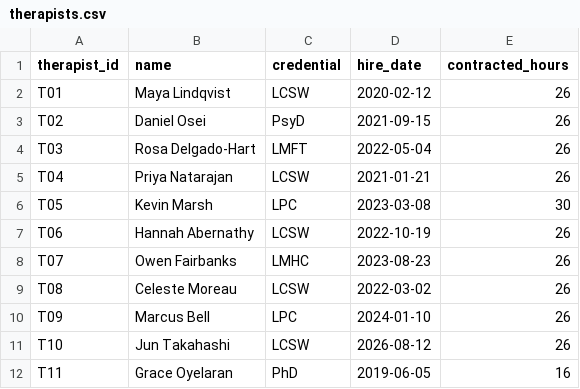
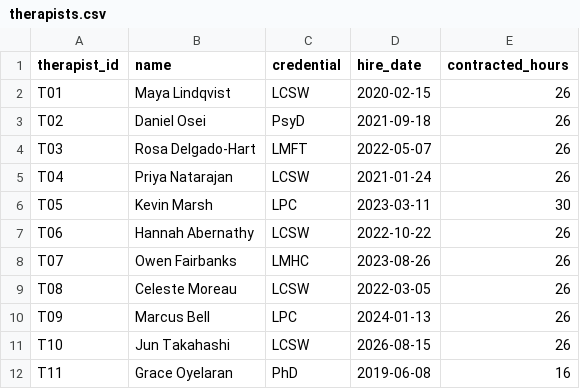
Before and after one commit to brigitteaftan/Sailor-case-bh-quality-app, a CSV file: data/raw/therapists.csv, drawn as a sheet.

```diff
--- a/data/raw/therapists.csv
+++ b/data/raw/therapists.csv
@@ -1,12 +1,12 @@
 therapist_id,name,credential,hire_date,contracted_hours
-T01,Maya Lindqvist,LCSW,2020-02-12,26
-T02,Daniel Osei,PsyD,2021-09-15,26
-T03,Rosa Delgado-Hart,LMFT,2022-05-04,26
-T04,Priya Natarajan,LCSW,2021-01-21,26
-T05,Kevin Marsh,LPC,2023-03-08,30
-T06,Hannah Abernathy,LCSW,2022-10-19,26
-T07,Owen Fairbanks,LMHC,2023-08-23,26
-T08,Celeste Moreau,LCSW,2022-03-02,26
-T09,Marcus Bell,LPC,2024-01-10,26
-T10,Jun Takahashi,LCSW,2026-08-12,26
-T11,Grace Oyelaran,PhD,2019-06-05,16
+T01,Maya Lindqvist,LCSW,2020-02-15,26
+T02,Daniel Osei,PsyD,2021-09-18,26
+T03,Rosa Delgado-Hart,LMFT,2022-05-07,26
+T04,Priya Natarajan,LCSW,2021-01-24,26
+T05,Kevin Marsh,LPC,2023-03-11,30
+T06,Hannah Abernathy,LCSW,2022-10-22,26
+T07,Owen Fairbanks,LMHC,2023-08-26,26
+T08,Celeste Moreau,LCSW,2022-03-05,26
+T09,Marcus Bell,LPC,2024-01-13,26
+T10,Jun Takahashi,LCSW,2026-08-15,26
+T11,Grace Oyelaran,PhD,2019-06-08,16
```
Also changed, not shown: data/computed/case_flags.csv, data/raw/assessments.csv, 10 other files.
